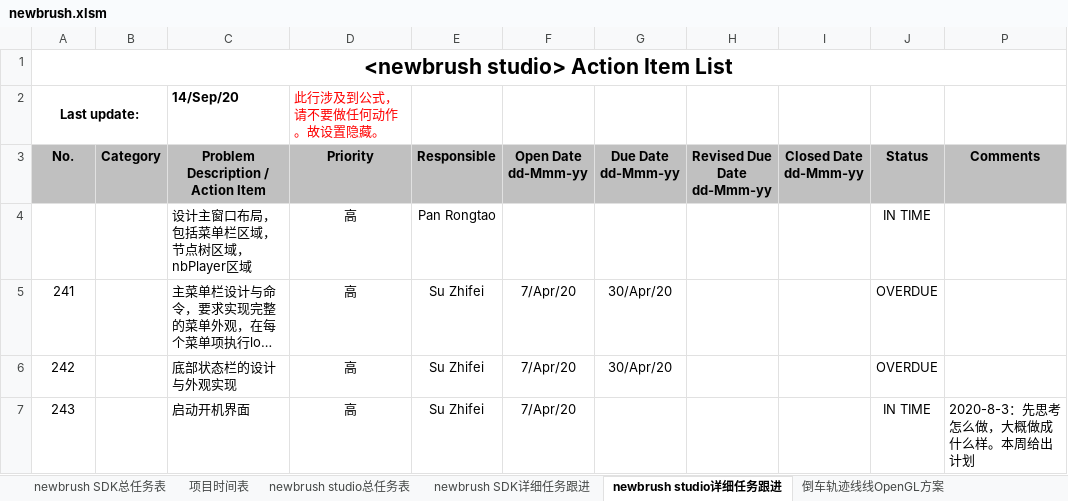
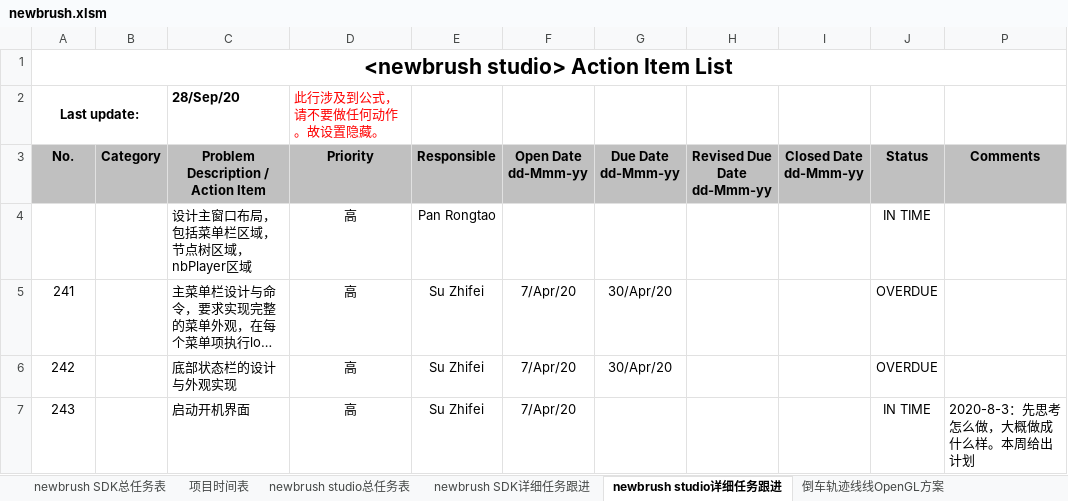
Before and after one commit to Pan-Rongtao/newbrush, an Excel workbook: newbrush.xlsm, sheet newbrush studio详细任务跟进, drawn as a sheet; only a part is shown; long unchanged cells end in …; values as stored, in another font and other column widths than the file's, no borders; charts and pictures and conditional formats not drawn; the diff names each change by its address in the sheet, - before the commit and + after, or states it on an @@ line.

```diff
--- a/newbrush.xlsm (sheet newbrush studio详细任务跟进)
+++ b/newbrush.xlsm (sheet newbrush studio详细任务跟进)
-C2: 14/Sep/20
+C2: 28/Sep/20
```
Also changed, not shown: sheet newbrush SDK详细任务跟进, sheet 倒车轨迹线线OpenGL方案, charts or pictures, 48 other files.
